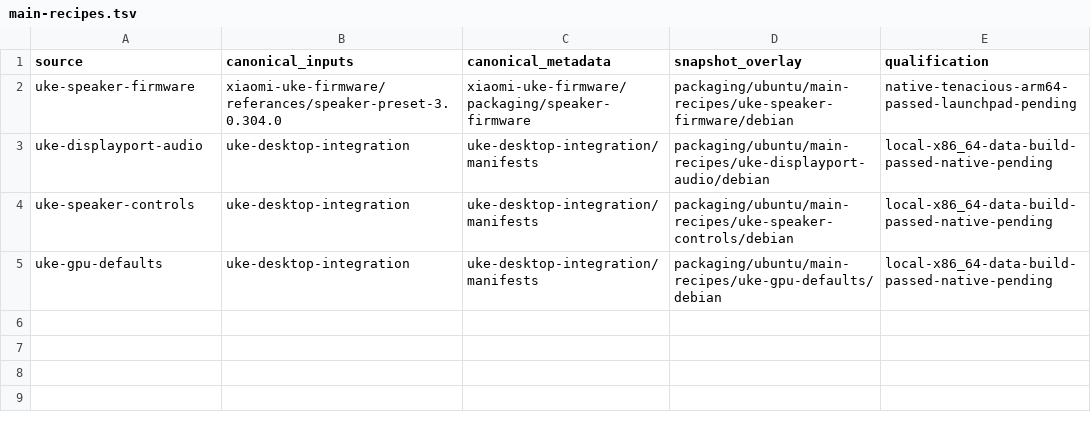
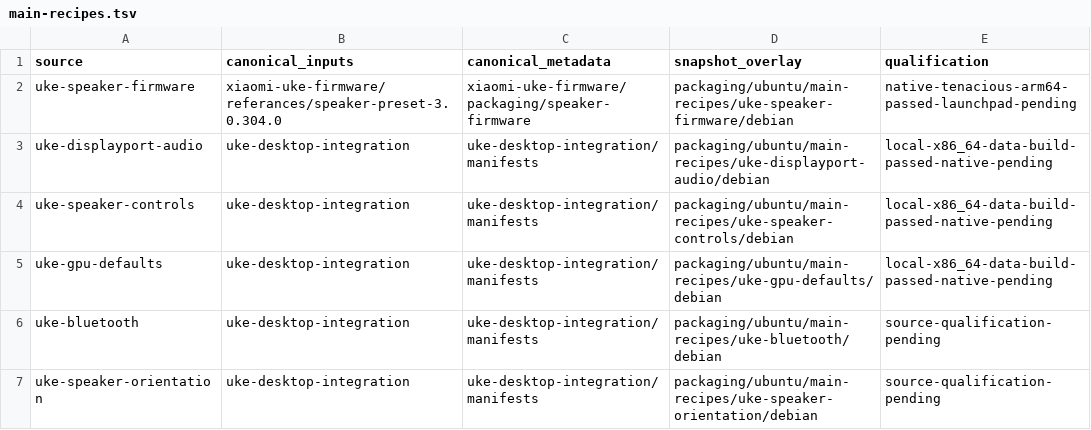
Before and after one commit to MCC45TR/uke-linux-hardware-support, a TSV file: packaging/ubuntu/main-recipes.tsv, drawn as a sheet; the diff names each change by its address in the sheet, - before the commit and + after, or states it on an @@ line.

Commit message:
Complete guarded native helper overlays and source-path fixtures [skip ci]

```diff
--- a/packaging/ubuntu/main-recipes.tsv
+++ b/packaging/ubuntu/main-recipes.tsv
+row 6: uke-bluetooth | uke-desktop-integration | uke-desktop-integration/manifests | packaging/ubuntu/main-recipes/uke-bluetooth/debian | source-qualification-pending
+row 7: uke-speaker-orientation | uke-desktop-integration | uke-desktop-integration/manifests | packaging/ubuntu/main-recipes/uke-speaker-orientation/debian | source-qualification-pending
```
Also changed, not shown: 13 other files.
